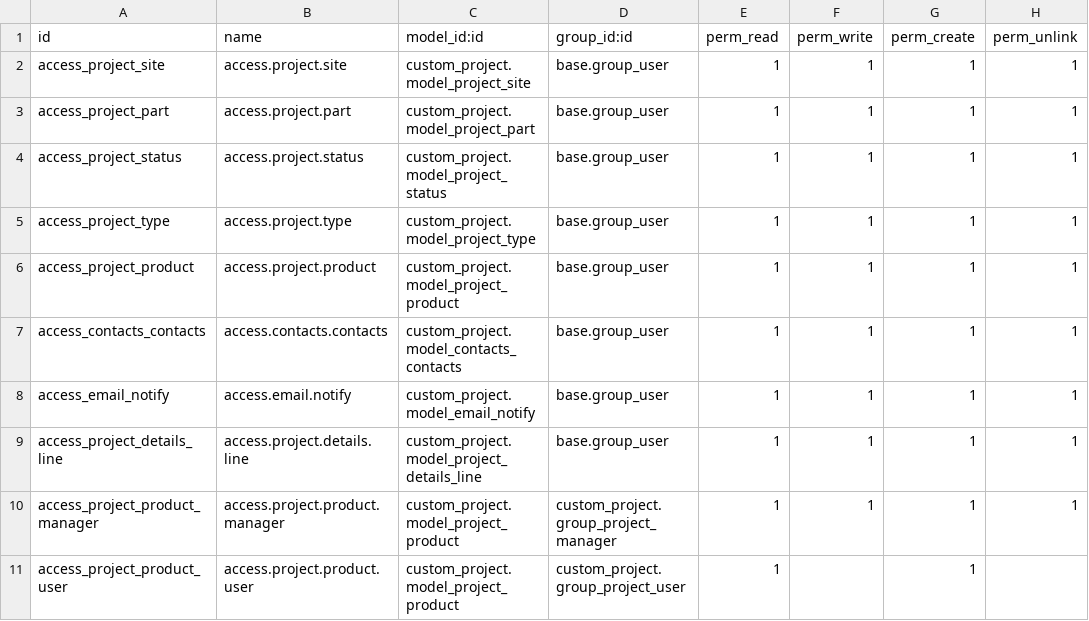
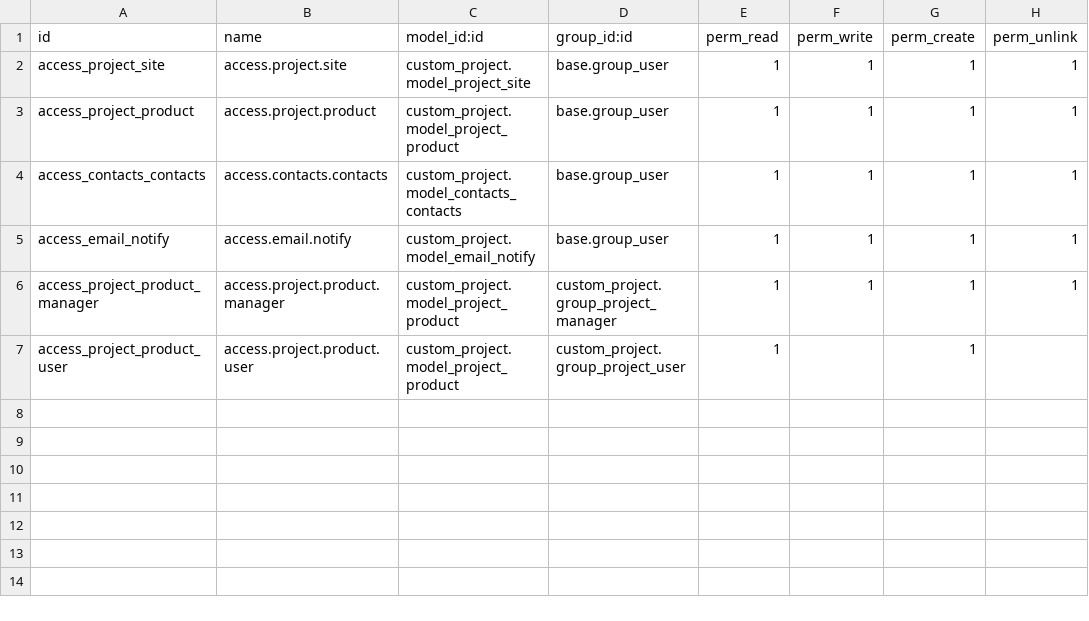
Before and after one commit to RLJO/Ayad_Development, a CSV file: custom_project/security/ir.model.access.csv, drawn as a sheet.

```diff
--- a/custom_project/security/ir.model.access.csv
+++ b/custom_project/security/ir.model.access.csv
@@ -2,5 +2,2 @@ id,name,model_id:id,group_id:id,perm_read,perm_write,perm_create,perm_unlink
 access_project_site,access.project.site,custom_project.model_project_site,base.group_user,1,1,1,1
-access_project_part,access.project.part,custom_project.model_project_part,base.group_user,1,1,1,1
-access_project_status,access.project.status,custom_project.model_project_status,base.group_user,1,1,1,1
-access_project_type,access.project.type,custom_project.model_project_type,base.group_user,1,1,1,1
 access_project_product,access.project.product,custom_project.model_project_product,base.group_user,1,1,1,1
@@ -8,3 +5,2 @@ access_contacts_contacts,access.contacts.contacts,custom_project.model_contacts_
 access_email_notify,access.email.notify,custom_project.model_email_notify,base.group_user,1,1,1,1
-access_project_details_line,access.project.details.line,custom_project.model_project_details_line,base.group_user,1,1,1,1
 access_project_product_manager,access.project.product.manager,custom_project.model_project_product,custom_project.group_project_manager,1,1,1,1
```
Also changed, not shown: 15 other files.
